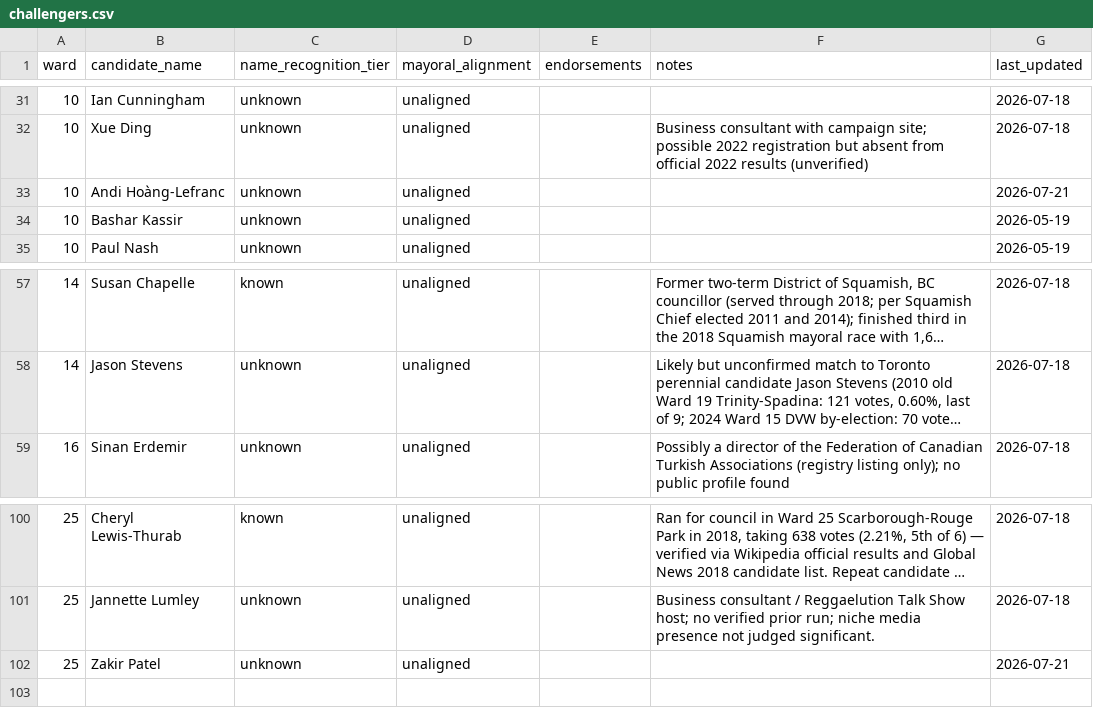
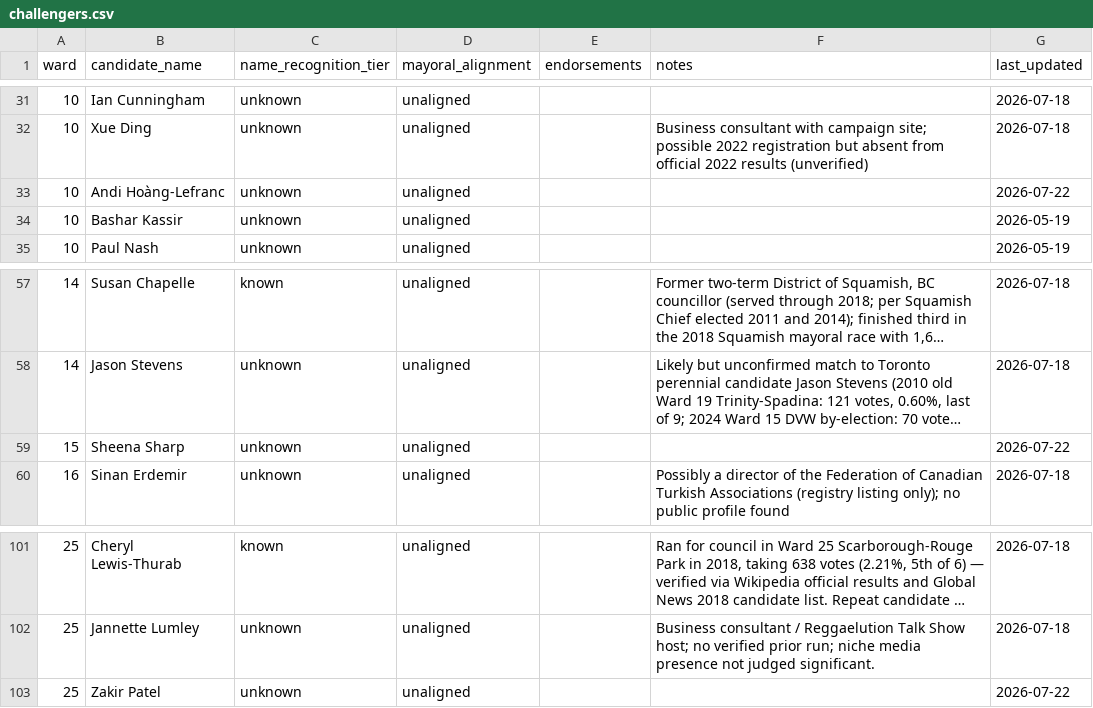
Before and after one commit to alexwolson/toronto-election-poll-tracker-data, a CSV file: data/processed/challengers.csv, drawn as a sheet; only a part is shown, gaps mark what is left out; long unchanged cells end in …; addresses are those after the commit; the diff names each change by its address in the sheet, - before the commit and + after, or states it on an @@ line.

```diff
--- a/data/processed/challengers.csv
+++ b/data/processed/challengers.csv
-G33 (last_updated): 2026-07-21
+G33 (last_updated): 2026-07-22
+row 59: 15 | Sheena Sharp | unknown | unaligned |  |  | 2026-07-22
-G103 (last_updated): 2026-07-21
+G103 (last_updated): 2026-07-22
```
Also changed, not shown: data/processed/councillor_registered.csv, data/processed/mayor_registered.csv, 20 other files.
